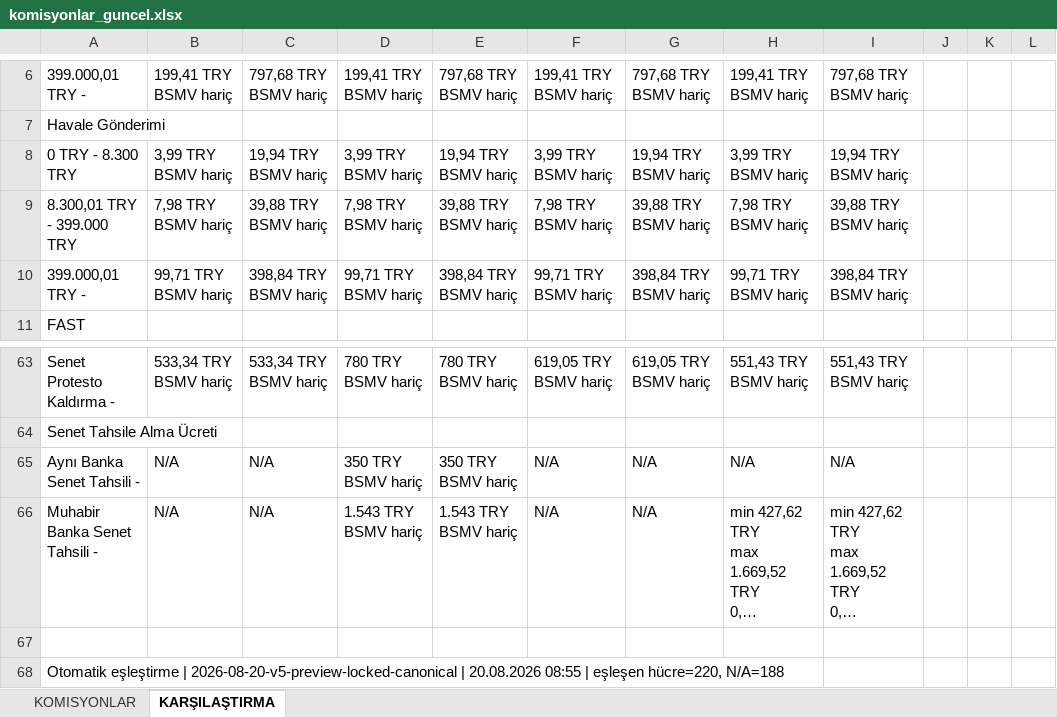
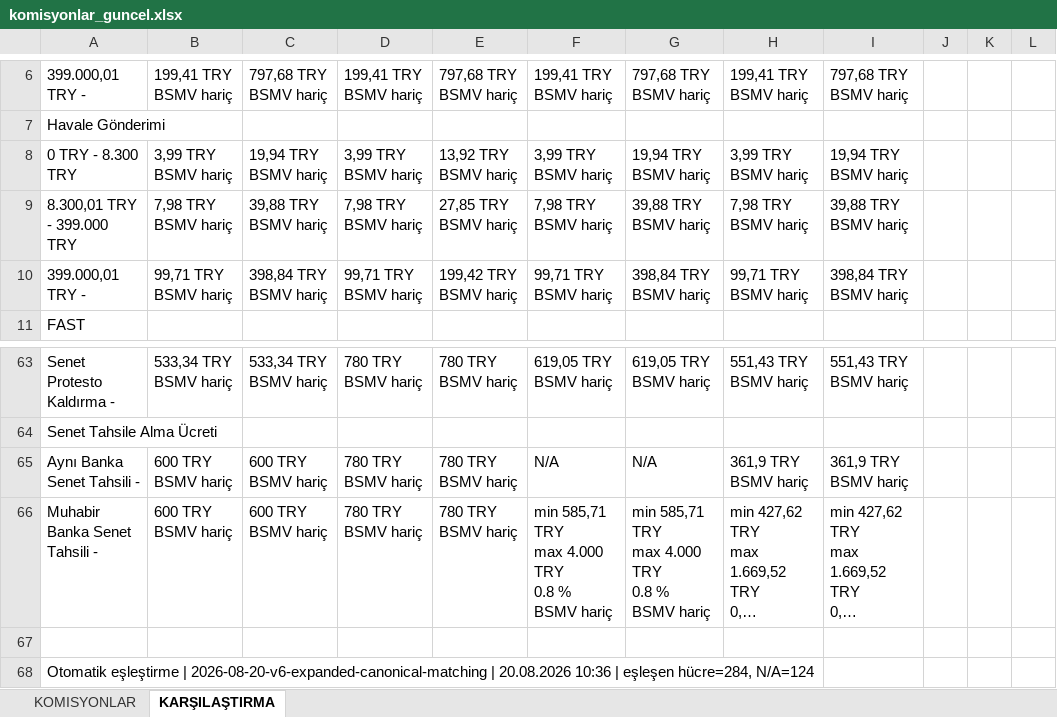
Before and after one commit to ozgeyamc/komisyon_analiz, an Excel workbook: komisyonlar_guncel.xlsx, sheet KARŞILAŞTIRMA, drawn as a sheet; only a part is shown, gaps mark what is left out; long unchanged cells end in …; values as stored, in another font and other column widths than the file's, no cell formats; ↵ is a line break in a cell; the diff covers the shown part only; the diff names each change by its address in the sheet, - before the commit and + after, or states it on an @@ line.

```diff
--- a/komisyonlar_guncel.xlsx (sheet KARŞILAŞTIRMA)
+++ b/komisyonlar_guncel.xlsx (sheet KARŞILAŞTIRMA)
-E8: 19,94 TRY ↵ BSMV hariç
+E8: 13,92 TRY ↵ BSMV hariç
-E9: 39,88 TRY ↵ BSMV hariç
+E9: 27,85 TRY ↵ BSMV hariç
-E10: 398,84 TRY ↵ BSMV hariç
+E10: 199,42 TRY ↵ BSMV hariç
-B65:B66: N/A
+B65:B66: 600 TRY ↵ BSMV hariç
-C65:C66: N/A
+C65:C66: 600 TRY ↵ BSMV hariç
-D65: 350 TRY ↵ BSMV hariç
+D65: 780 TRY ↵ BSMV hariç
-E65: 350 TRY ↵ BSMV hariç
+E65: 780 TRY ↵ BSMV hariç
-H65: N/A
+H65: 361,9 TRY ↵ BSMV hariç
-I65: N/A
+I65: 361,9 TRY ↵ BSMV hariç
-D66: 1.543 TRY ↵ BSMV hariç
+D66: 780 TRY ↵ BSMV hariç
-E66: 1.543 TRY ↵ BSMV hariç
+E66: 780 TRY ↵ BSMV hariç
-F66: N/A
+F66: min 585,71 TRY ↵ max 4.000 TRY ↵ 0.8 % ↵ BSMV hariç
-G66: N/A
+G66: min 585,71 TRY ↵ max 4.000 TRY ↵ 0.8 % ↵ BSMV hariç
-A68: …eşleştirme | 2026-08-20-v5-preview-locked-canonical | 20.08.2026 08:55 | eşleşen hücre=220, N/A=188
+A68: …eşleştirme | 2026-08-20-v6-expanded-canonical-matching | 20.08.2026 10:36 | eşleşen hücre=284, N/A=124
```
Also changed, not shown: 3 added rows, 3 removed rows and 66 edited cells elsewhere in this sheet, sheet KOMISYONLAR, cell formats.
